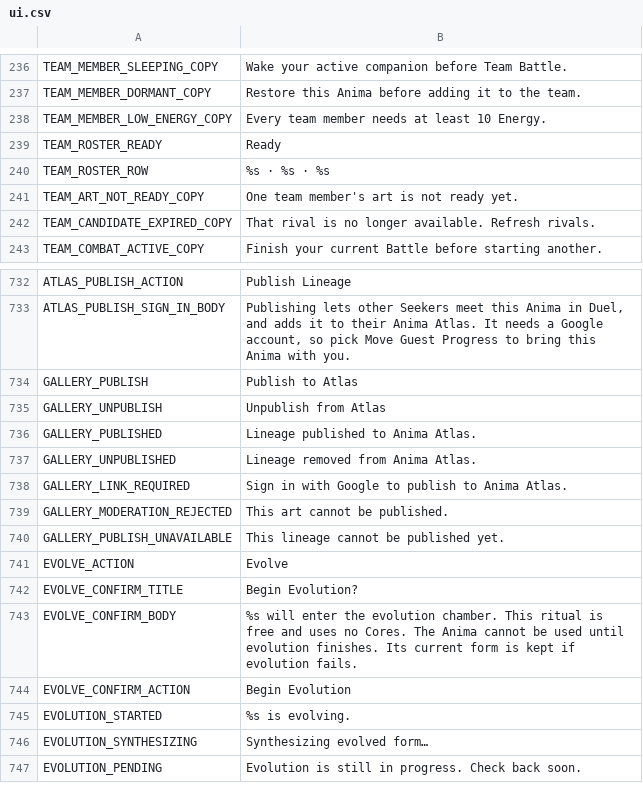
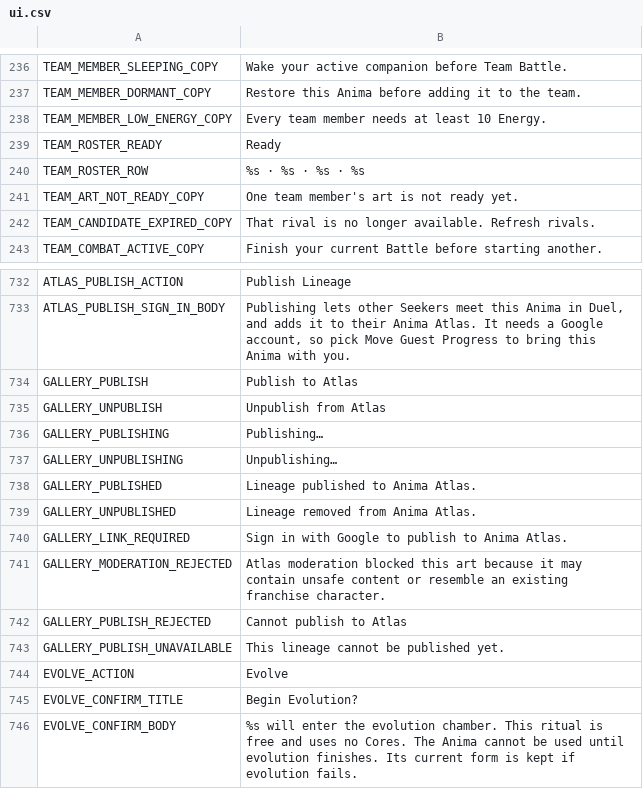
Before and after one commit to ryansetia1/Scanima, a CSV file: game/locales/ui.csv, drawn as a sheet; only a part is shown, gaps mark what is left out; the shorter side is filled out with more unchanged rows.

```diff
--- a/game/locales/ui.csv
+++ b/game/locales/ui.csv
@@ -239,3 +239,3 @@ TEAM_MEMBER_LOW_ENERGY_COPY,"Every team member needs at least 10 Energy."
 TEAM_ROSTER_READY,"Ready"
-TEAM_ROSTER_ROW,"%s · %s · %s"
+TEAM_ROSTER_ROW,"%s · %s · %s · %s"
 TEAM_ART_NOT_READY_COPY,"One team member's art is not ready yet."
@@ -735,2 +735,4 @@ GALLERY_PUBLISH,"Publish to Atlas"
 GALLERY_UNPUBLISH,"Unpublish from Atlas"
+GALLERY_PUBLISHING,"Publishing…"
+GALLERY_UNPUBLISHING,"Unpublishing…"
 GALLERY_PUBLISHED,"Lineage published to Anima Atlas."
@@ -738,3 +740,4 @@ GALLERY_UNPUBLISHED,"Lineage removed from Anima Atlas."
 GALLERY_LINK_REQUIRED,"Sign in with Google to publish to Anima Atlas."
-GALLERY_MODERATION_REJECTED,"This art cannot be published."
+GALLERY_MODERATION_REJECTED,"Atlas moderation blocked this art because it may contain unsafe content or resemble an existing franchise character."
+GALLERY_PUBLISH_REJECTED,"Cannot publish to Atlas"
 GALLERY_PUBLISH_UNAVAILABLE,"This lineage cannot be published yet."
```
Also changed, not shown: 24 other files.
